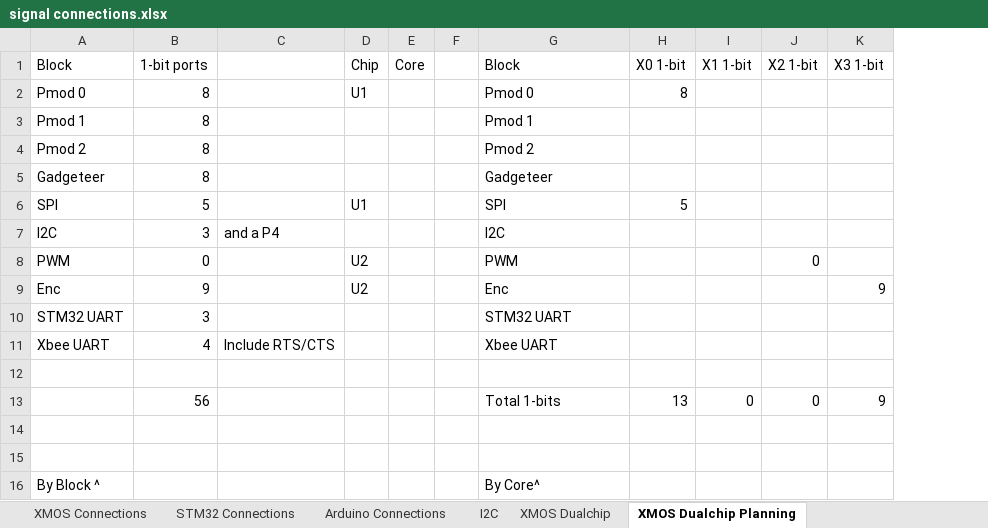
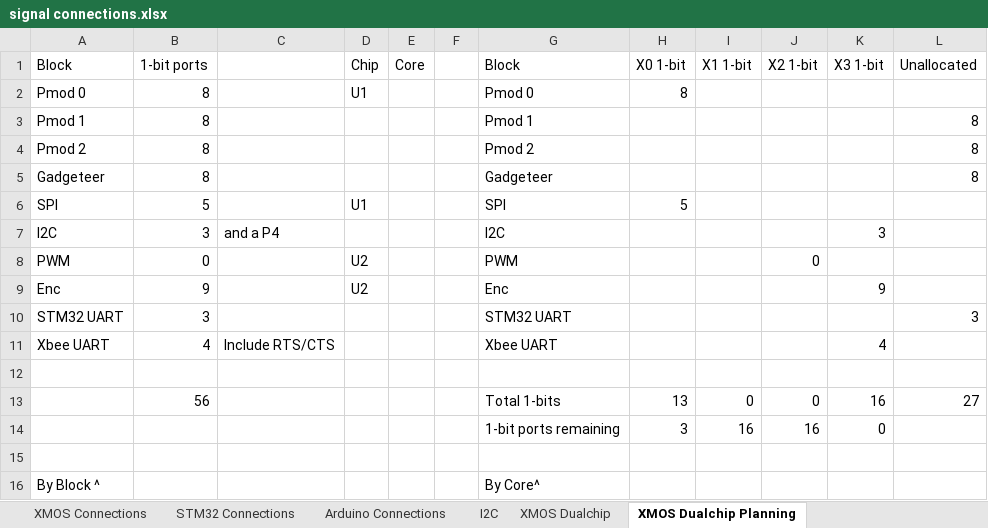
Before and after one commit to jbaker0428/Unified-Robotics-Development-Board, an Excel workbook: Documentation/signal connections.xlsx, sheet XMOS Dualchip Planning, drawn as a sheet; values as stored, in another font and other column widths than the file's, no borders; the diff names each change by its address in the sheet, - before the commit and + after, or states it on an @@ line.

```diff
--- a/Documentation/signal connections.xlsx (sheet XMOS Dualchip Planning)
+++ b/Documentation/signal connections.xlsx (sheet XMOS Dualchip Planning)
+column L (Unallocated), rows 3-13: 8 | 8 | 8 |  |  |  |  | 3 |  |  | 27
-K7 (X3 1-bit): (empty)
+K7 (X3 1-bit): 3
-K11 (X3 1-bit): (empty)
+K11 (X3 1-bit): 4
-K13 (X3 1-bit): 9
+K13 (X3 1-bit): 16
-row 14: (empty)
+row 14:  |  |  |  |  |  | 1-bit ports remaining | 3 | 16 | 16 | 0
```
Also changed, not shown: sheet XMOS Dualchip, 2 other files.
